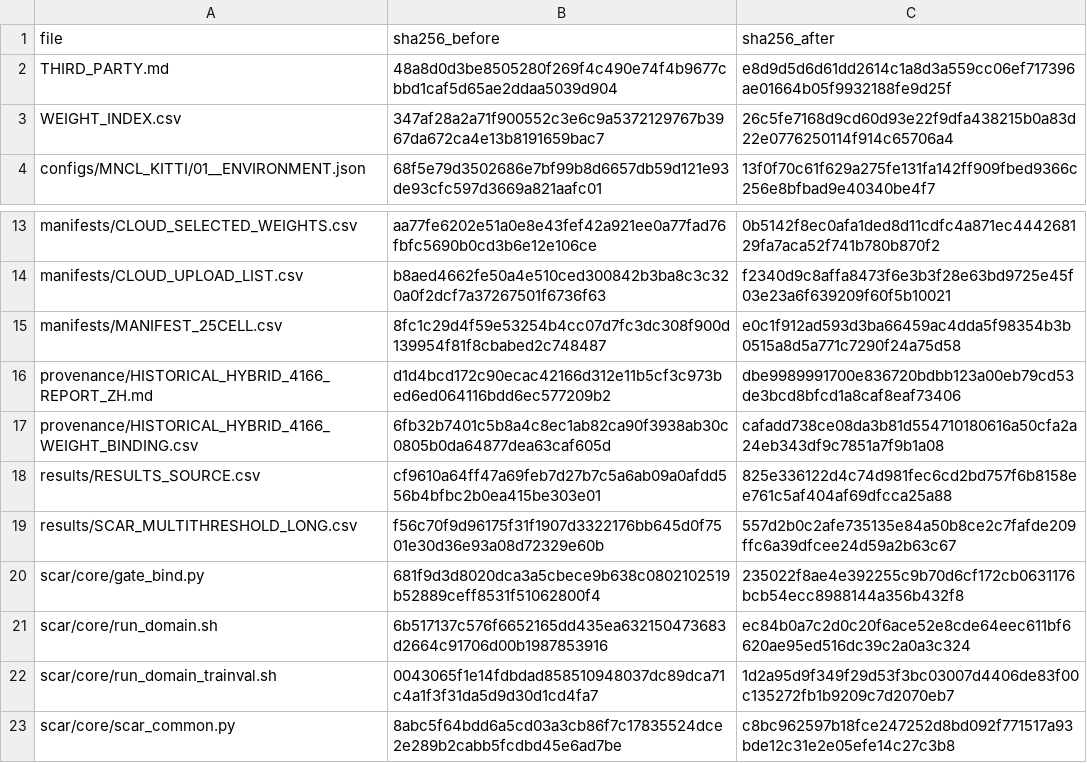
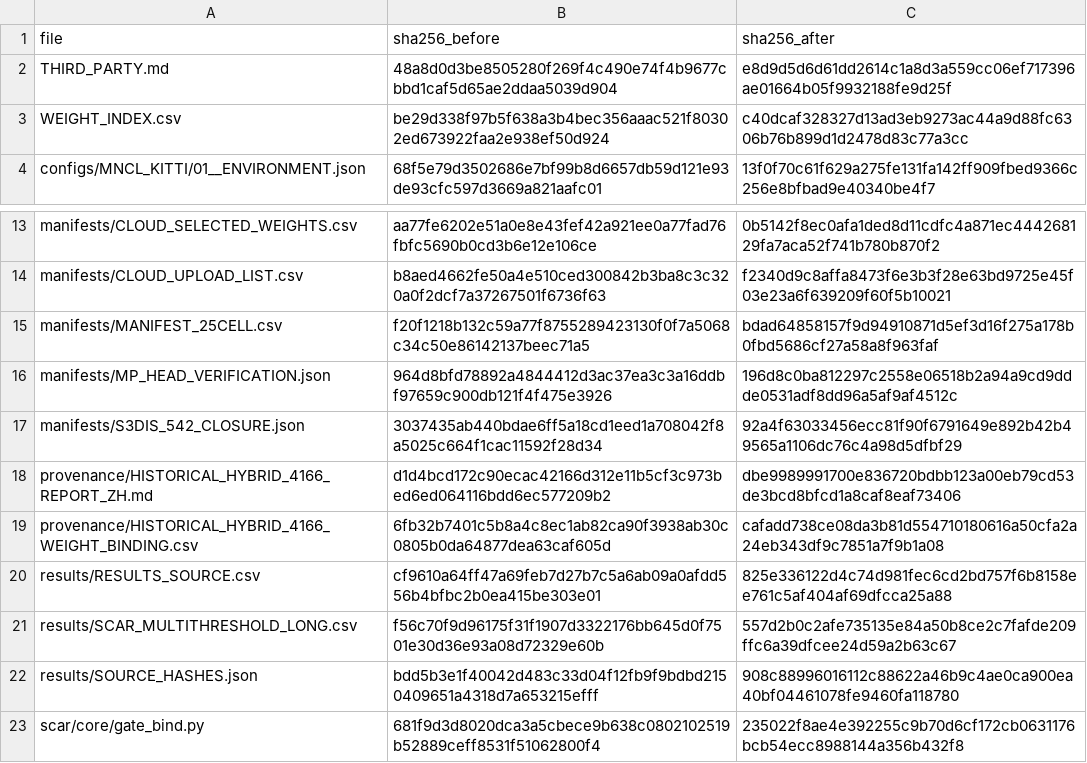
Before and after one commit to shuhandong748-oss/scar, a CSV file: SANITIZATION_MAP.csv, drawn as a sheet; only a part is shown, gaps mark what is left out; the shorter side is filled out with more unchanged rows.

Commit message:
Index A-tier weights on HF private repo; verify MP formal heads
- WEIGHT_INDEX.csv: SELECTED rows gain hf_repo/hf_path/hf_revision/hf_verified
- README/RESTORE: HF repo Promexile/scar-weights, revision e7e3e1cf, layout selected/<cell>/<role>/<file>
- MANIFEST: MP_KITTI + MP_PANDA formal SCAR heads verified MATCH against freeze receipts
- add HF_SELECTED_WEIGHTS.csv / HF_REMOTE_VERIFICATION.json / MP_HEAD_VERIFICATION.json
- sanitizer: also rewrite JSON-escaped (doubled backslash) absolute paths

```diff
--- a/SANITIZATION_MAP.csv
+++ b/SANITIZATION_MAP.csv
@@ -2,3 +2,3 @@
 THIRD_PARTY.md,48a8d0d3be8505280f269f4c490e74f4b9677cbbd1caf5d65ae2ddaa5039d904,e8d9d5d6d61dd2614c1a8d3a559cc06ef717396ae01664b05f9932188fe9d25f
-WEIGHT_INDEX.csv,347af28a2a71f900552c3e6c9a5372129767b3967da672ca4e13b8191659bac7,26c5fe7168d9cd60d93e22f9dfa438215b0a83d22e0776250114f914c65706a4
+WEIGHT_INDEX.csv,be29d338f97b5f638a3b4bec356aaac521f80302ed673922faa2e938ef50d924,c40dcaf328327d13ad3eb9273ac44a9d88fc6306b76b899d1d2478d83c77a3cc
 configs/MNCL_KITTI/01__ENVIRONMENT.json,68f5e79d3502686e7bf99b8d6657db59d121e93de93cfc597d3669a821aafc01,13f0f70c61f629a275fe131fa142ff909fbed9366c256e8bfbad9e40340be4f7
@@ -14,3 +14,5 @@ manifests/CLOUD_SELECTED_WEIGHTS.csv,aa77fe6202e51a0e8e43fef42a921ee0a77fad76fbf
 manifests/CLOUD_UPLOAD_LIST.csv,b8aed4662fe50a4e510ced300842b3ba8c3c320a0f2dcf7a37267501f6736f63,f2340d9c8affa8473f6e3b3f28e63bd9725e45f03e23a6f639209f60f5b10021
-manifests/MANIFEST_25CELL.csv,8fc1c29d4f59e53254b4cc07d7fc3dc308f900d139954f81f8cbabed2c748487,e0c1f912ad593d3ba66459ac4dda5f98354b3b0515a8d5a771c7290f24a75d58
+manifests/MANIFEST_25CELL.csv,f20f1218b132c59a77f8755289423130f0f7a5068c34c50e86142137beec71a5,bdad64858157f9d94910871d5ef3d16f275a178b0fbd5686cf27a58a8f963faf
+manifests/MP_HEAD_VERIFICATION.json,964d8bfd78892a4844412d3ac37ea3c3a16ddbf97659c900db121f4f475e3926,196d8c0ba812297c2558e06518b2a94a9cd9ddde0531adf8dd96a5af9af4512c
+manifests/S3DIS_542_CLOSURE.json,3037435ab440bdae6ff5a18cd1eed1a708042f8a5025c664f1cac11592f28d34,92a4f63033456ecc81f90f6791649e892b42b49565a1106dc76c4a98d5dfbf29
 provenance/HISTORICAL_HYBRID_4166_REPORT_ZH.md,d1d4bcd172c90ecac42166d312e11b5cf3c973bed6ed064116bdd6ec577209b2,dbe9989991700e836720bdbb123a00eb79cd53de3bcd8bfcd1a8caf8eaf73406
@@ -19,2 +21,3 @@ results/RESULTS_SOURCE.csv,cf9610a64ff47a69feb7d27b7c5a6ab09a0afdd556b4bfbc2b0ea
 results/SCAR_MULTITHRESHOLD_LONG.csv,f56c70f9d96175f31f1907d3322176bb645d0f7501e30d36e93a08d72329e60b,557d2b0c2afe735135e84a50b8ce2c7fafde209ffc6a39dfcee24d59a2b63c67
+results/SOURCE_HASHES.json,bdd5b3e1f40042d483c33d04f12fb9f9bdbd2150409651a4318d7a653215efff,908c88996016112c88622a46b9c4ae0ca900ea40bf04461078fe9460fa118780
 scar/core/gate_bind.py,681f9d3d8020dca3a5cbece9b638c0802102519b52889ceff8531f51062800f4,235022f8ae4e392255c9b70d6cf172cb0631176bcb54ecc8988144a356b432f8
```
Also changed, not shown: manifests/MANIFEST_25CELL.csv, 9 other files.
